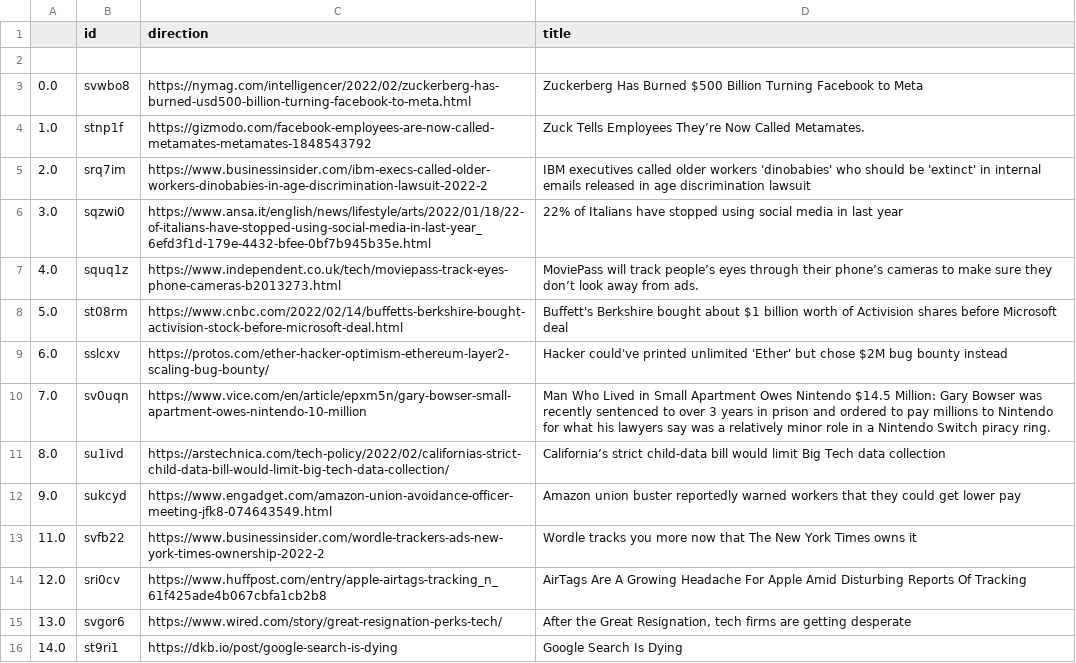
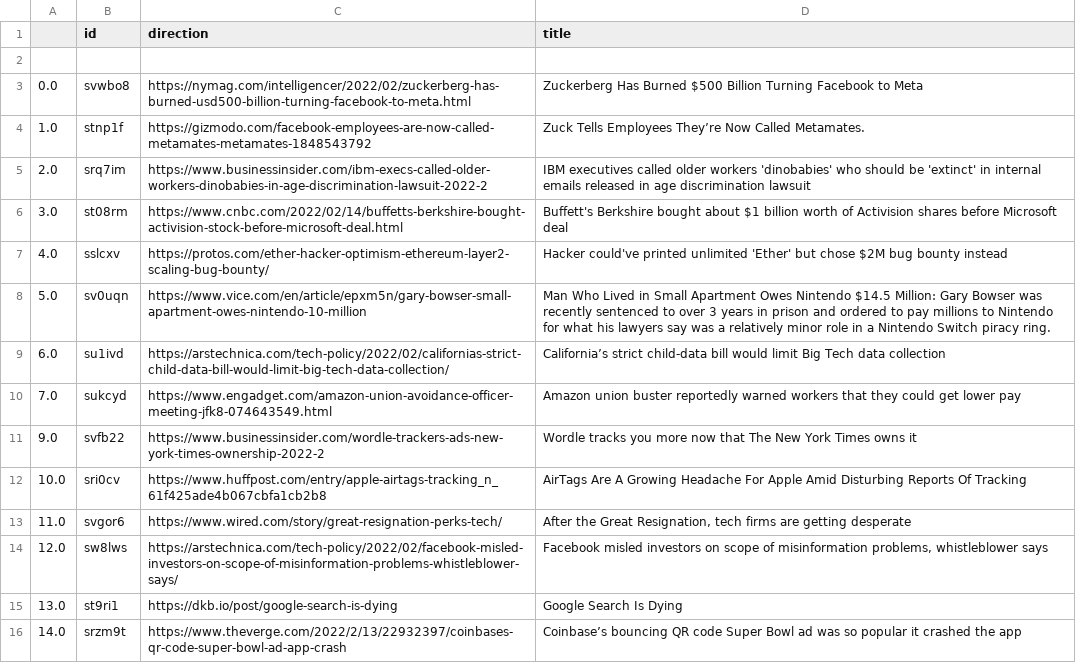
Before and after one commit to jesusyanez/Techline, a CSV file: top10weekly.csv, drawn as a sheet.

```diff
--- a/top10weekly.csv
+++ b/top10weekly.csv
@@ -5,12 +5,12 @@
 2.0,srq7im,https://www.businessinsider.com/ibm-execs-called-older-workers-dinobabies-in-age-discrimination-lawsuit-2022-2,IBM executives called older workers 'dinobabies' who should be 'extinct' in internal emails released in age discrimination lawsuit
-3.0,sqzwi0,https://www.ansa.it/english/news/lifestyle/arts/2022/01/18/22-of-italians-have-stopped-using-social-media-in-last-year_6efd3f1d-179e-4432-bfee-0bf7b945b35e.html,22% of Italians have stopped using social media in last year
-4.0,squq1z,https://www.independent.co.uk/tech/moviepass-track-eyes-phone-cameras-b2013273.html,MoviePass will track people’s eyes through their phone’s cameras to make sure they don’t look away from ads.
-5.0,st08rm,https://www.cnbc.com/2022/02/14/buffetts-berkshire-bought-activision-stock-before-microsoft-deal.html,Buffett's Berkshire bought about $1 billion worth of Activision shares before Microsoft deal
-6.0,sslcxv,https://protos.com/ether-hacker-optimism-ethereum-layer2-scaling-bug-bounty/,Hacker could've printed unlimited 'Ether' but chose $2M bug bounty instead
-7.0,sv0uqn,https://www.vice.com/en/article/epxm5n/gary-bowser-small-apartment-owes-nintendo-10-million,Man Who Lived in Small Apartment Owes Nintendo $14.5 Million: Gary Bowser was recently sentenced to over 3 years in prison and ordered to pay millions to Nintendo for what his lawyers say was a relatively minor role in a Nintendo Switch piracy ring.
-8.0,su1ivd,https://arstechnica.com/tech-policy/2022/02/californias-strict-child-data-bill-would-limit-big-tech-data-collection/,California’s strict child-data bill would limit Big Tech data collection
-9.0,sukcyd,https://www.engadget.com/amazon-union-avoidance-officer-meeting-jfk8-074643549.html,Amazon union buster reportedly warned workers that they could get lower pay
-11.0,svfb22,https://www.businessinsider.com/wordle-trackers-ads-new-york-times-ownership-2022-2,Wordle tracks you more now that The New York Times owns it
-12.0,sri0cv,https://www.huffpost.com/entry/apple-airtags-tracking_n_61f425ade4b067cbfa1cb2b8,AirTags Are A Growing Headache For Apple Amid Disturbing Reports Of Tracking
-13.0,svgor6,https://www.wired.com/story/great-resignation-perks-tech/,"After the Great Resignation, tech firms are getting desperate"
-14.0,st9ri1,https://dkb.io/post/google-search-is-dying,Google Search Is Dying
+3.0,st08rm,https://www.cnbc.com/2022/02/14/buffetts-berkshire-bought-activision-stock-before-microsoft-deal.html,Buffett's Berkshire bought about $1 billion worth of Activision shares before Microsoft deal
+4.0,sslcxv,https://protos.com/ether-hacker-optimism-ethereum-layer2-scaling-bug-bounty/,Hacker could've printed unlimited 'Ether' but chose $2M bug bounty instead
+5.0,sv0uqn,https://www.vice.com/en/article/epxm5n/gary-bowser-small-apartment-owes-nintendo-10-million,Man Who Lived in Small Apartment Owes Nintendo $14.5 Million: Gary Bowser was recently sentenced to over 3 years in prison and ordered to pay millions to Nintendo for what his lawyers say was a relatively minor role in a Nintendo Switch piracy ring.
+6.0,su1ivd,https://arstechnica.com/tech-policy/2022/02/californias-strict-child-data-bill-would-limit-big-tech-data-collection/,California’s strict child-data bill would limit Big Tech data collection
+7.0,sukcyd,https://www.engadget.com/amazon-union-avoidance-officer-meeting-jfk8-074643549.html,Amazon union buster reportedly warned workers that they could get lower pay
+9.0,svfb22,https://www.businessinsider.com/wordle-trackers-ads-new-york-times-ownership-2022-2,Wordle tracks you more now that The New York Times owns it
+10.0,sri0cv,https://www.huffpost.com/entry/apple-airtags-tracking_n_61f425ade4b067cbfa1cb2b8,AirTags Are A Growing Headache For Apple Amid Disturbing Reports Of Tracking
+11.0,svgor6,https://www.wired.com/story/great-resignation-perks-tech/,"After the Great Resignation, tech firms are getting desperate"
+12.0,sw8lws,https://arstechnica.com/tech-policy/2022/02/facebook-misled-investors-on-scope-of-misinformation-problems-whistleblower-says/,"Facebook misled investors on scope of misinformation problems, whistleblower says"
+13.0,st9ri1,https://dkb.io/post/google-search-is-dying,Google Search Is Dying
+14.0,srzm9t,https://www.theverge.com/2022/2/13/22932397/coinbases-qr-code-super-bowl-ad-app-crash,Coinbase’s bouncing QR code Super Bowl ad was so popular it crashed the app
```
Also changed, not shown: 1 other file.
